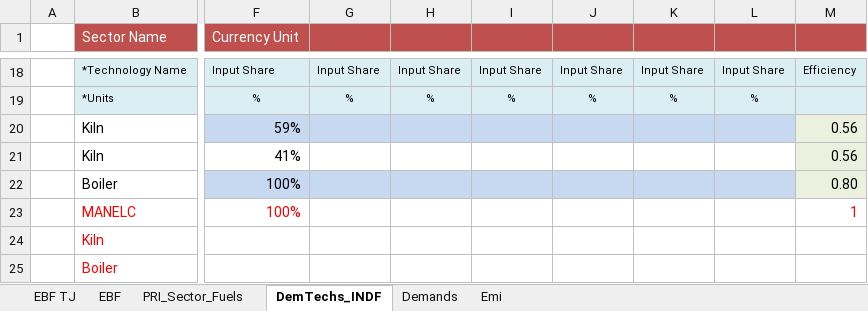
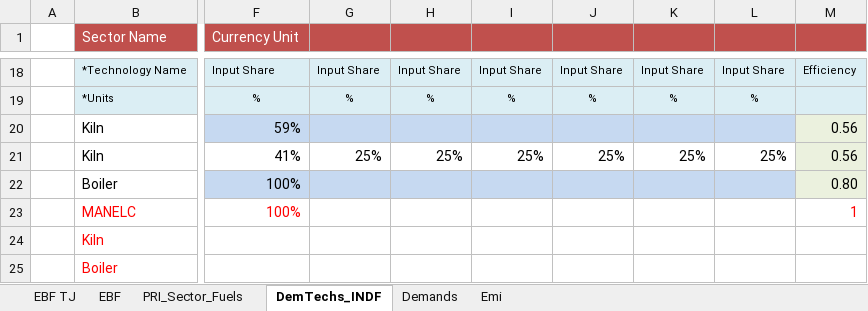
Before and after one commit to Tamenew/MANU2025, an Excel workbook: VT_REG_PRI_V01.xlsx, sheet DemTechs_INDF, drawn as a sheet; only a part is shown, gaps mark what is left out; values as stored, in another font and other column widths than the file's, no borders; charts and pictures not drawn; the diff names each change by its address in the sheet, - before the commit and + after, or states it on an @@ line.

```diff
--- a/VT_REG_PRI_V01.xlsx (sheet DemTechs_INDF)
+++ b/VT_REG_PRI_V01.xlsx (sheet DemTechs_INDF)
-G21: (empty)
+G21: 25%
-H21: (empty)
+H21: 25%
-I21: (empty)
+I21: 25%
-J21: (empty)
+J21: 25%
-K21: (empty)
+K21: 25%
-L21: (empty)
+L21: 25%
```
Also changed, not shown: SuppXLS/Scen_UC_MANCOALIMP.xlsx.
